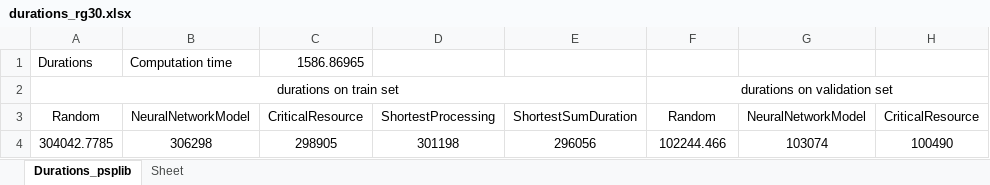
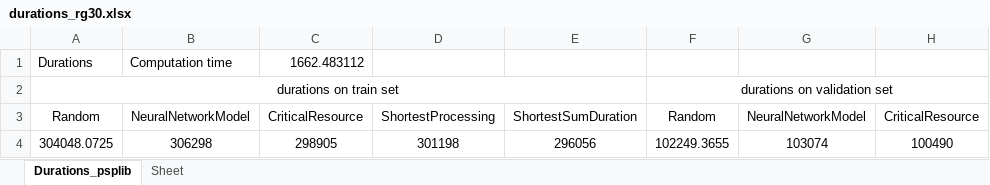
Before and after one commit to DerWaldmeister/masterarbeit, an Excel workbook: durations_rg30.xlsx, sheet Durations_psplib, drawn as a sheet; only a part is shown; values as stored, in another font and other column widths than the file's, no borders; the diff names each change by its address in the sheet, - before the commit and + after, or states it on an @@ line.

```diff
--- a/durations_rg30.xlsx (sheet Durations_psplib)
+++ b/durations_rg30.xlsx (sheet Durations_psplib)
-C1: 1586.86965
+C1: 1662.483112
-A4: 304042.7785
+A4: 304048.0725
-F4: 102244.466
+F4: 102249.3655
```
Also changed, not shown: 3 other files.
